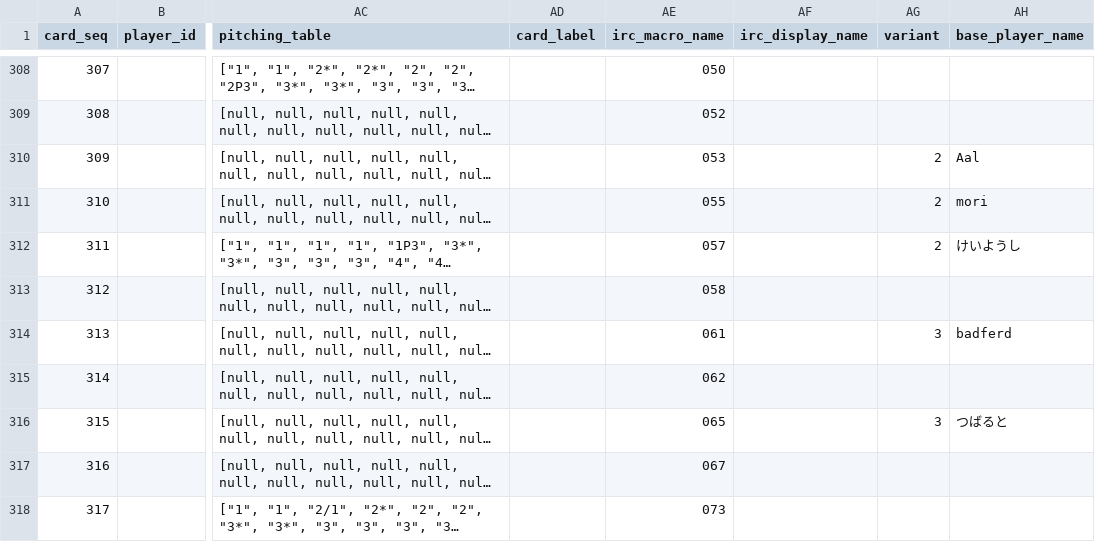
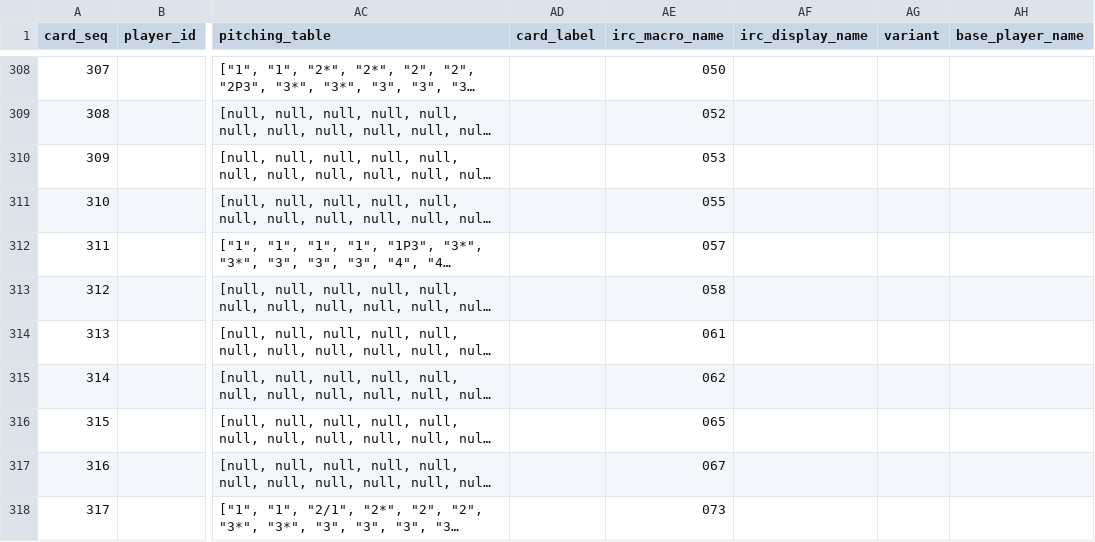
Before and after one commit to whiterochen73/thbigmatome, a CSV file: thbigmatome/db/import/player_cards.csv, drawn as a sheet; only a part is shown, gaps mark what is left out; long unchanged cells end in …; the diff covers the shown part only; the diff names each change by its address in the sheet, - before the commit and + after, or states it on an @@ line.

```diff
--- a/thbigmatome/db/import/player_cards.csv
+++ b/thbigmatome/db/import/player_cards.csv
-AG310:AG312 (variant): 2
+AG310:AG312 (variant): (empty)
-AH310 (base_player_name): Aal
+AH310 (base_player_name): (empty)
-AH311 (base_player_name): mori
+AH311 (base_player_name): (empty)
-AH312 (base_player_name): けいようし
+AH312 (base_player_name): (empty)
-AG314 (variant): 3
+AG314 (variant): (empty)
-AH314 (base_player_name): badferd
+AH314 (base_player_name): (empty)
-AG316 (variant): 3
+AG316 (variant): (empty)
-AH316 (base_player_name): つばると
+AH316 (base_player_name): (empty)
```
Also changed, not shown: 24 edited cells elsewhere in this file, 1 other file.
